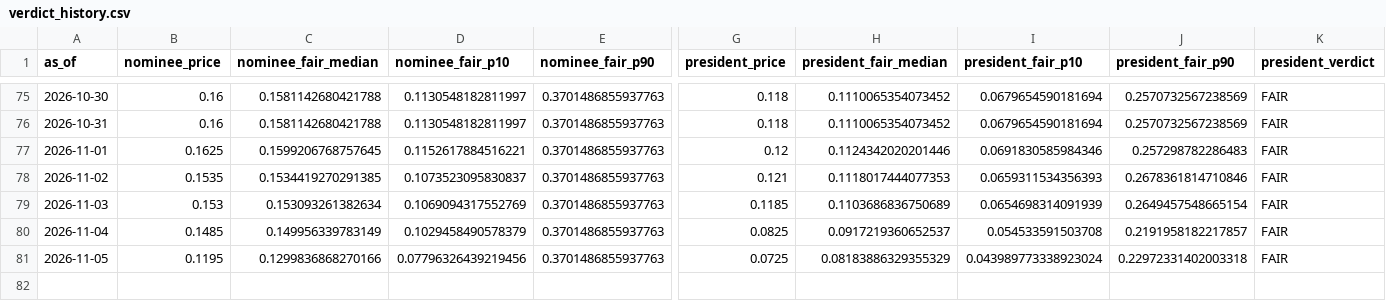
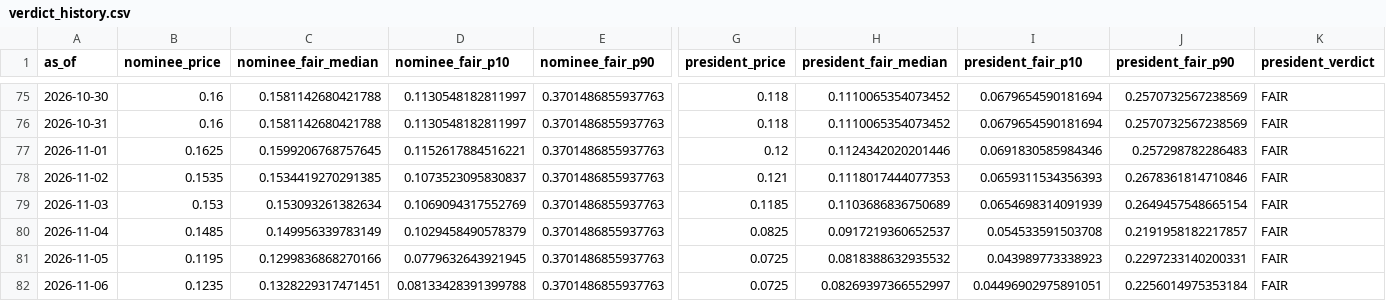
Before and after one commit to SebastianChaves210/newsom-2028-valuation, a CSV file: data/processed/verdict_history.csv, drawn as a sheet; only a part is shown, gaps mark what is left out; rows hold the shown columns only; the diff names each change by its address in the sheet, - before the commit and + after, or states it on an @@ line.

```diff
--- a/data/processed/verdict_history.csv
+++ b/data/processed/verdict_history.csv
-D81 (nominee_fair_p10): 0.07796326439219456
+D81 (nominee_fair_p10): 0.0779632643921945
-H81 (president_fair_median): 0.08183886329355329
+H81 (president_fair_median): 0.0818388632935532
-I81 (president_fair_p10): 0.043989773338923024
+I81 (president_fair_p10): 0.043989773338923
-J81 (president_fair_p90): 0.22972331402003318
+J81 (president_fair_p90): 0.2297233140200331
+row 82: 2026-11-06 | 0.1235 | 0.1328229317471451 | 0.08133428391399788 | 0.3701486855937763 | 0.0725 | 0.08269397366552997 | 0.04496902975891051 | 0.2256014975353184 | FAIR
```
Also changed, not shown: data/processed/fred.csv, data/processed/price_history.csv, 11 other files.
